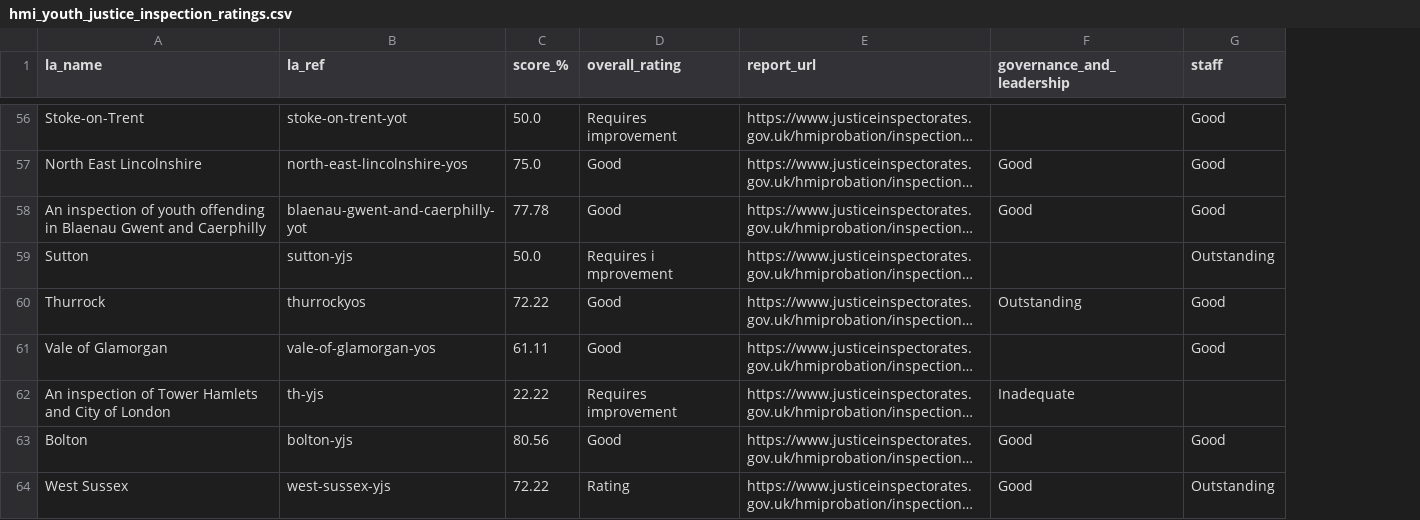
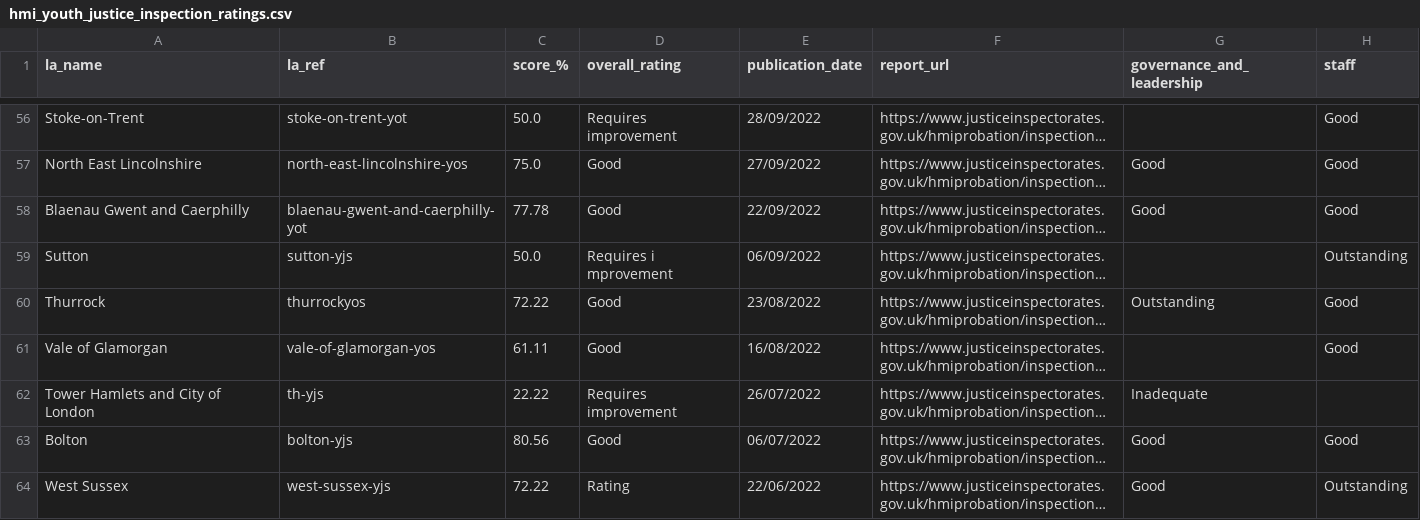
Before and after one commit to data-to-insight/hmi-probation-youth-justice-scrape, a CSV file: hmi_youth_justice_inspection_ratings.csv, drawn as a sheet; only a part is shown, gaps mark what is left out; long unchanged cells end in …; the diff covers the shown part only; the diff names each change by its address in the sheet, - before the commit and + after, or states it on an @@ line.

Commit message:
publication date added partial revised cleaning

```diff
--- a/hmi_youth_justice_inspection_ratings.csv
+++ b/hmi_youth_justice_inspection_ratings.csv
+column E (publication_date), rows 56-64: 28/09/2022 | 27/09/2022 | 22/09/2022 | 06/09/2022 | 23/08/2022 | 16/08/2022 | 26/07/2022 | 06/07/2022 | 22/06/2022
-A58 (la_name): An inspection of youth offending in Blaenau Gwent…
+A58 (la_name): Blaenau Gwent…
-A62 (la_name): An inspection of Tower Hamlets and City of London
+A62 (la_name): Tower Hamlets and City of London
```
Also changed, not shown: 5 edited cells elsewhere in this file, 2 other files.
